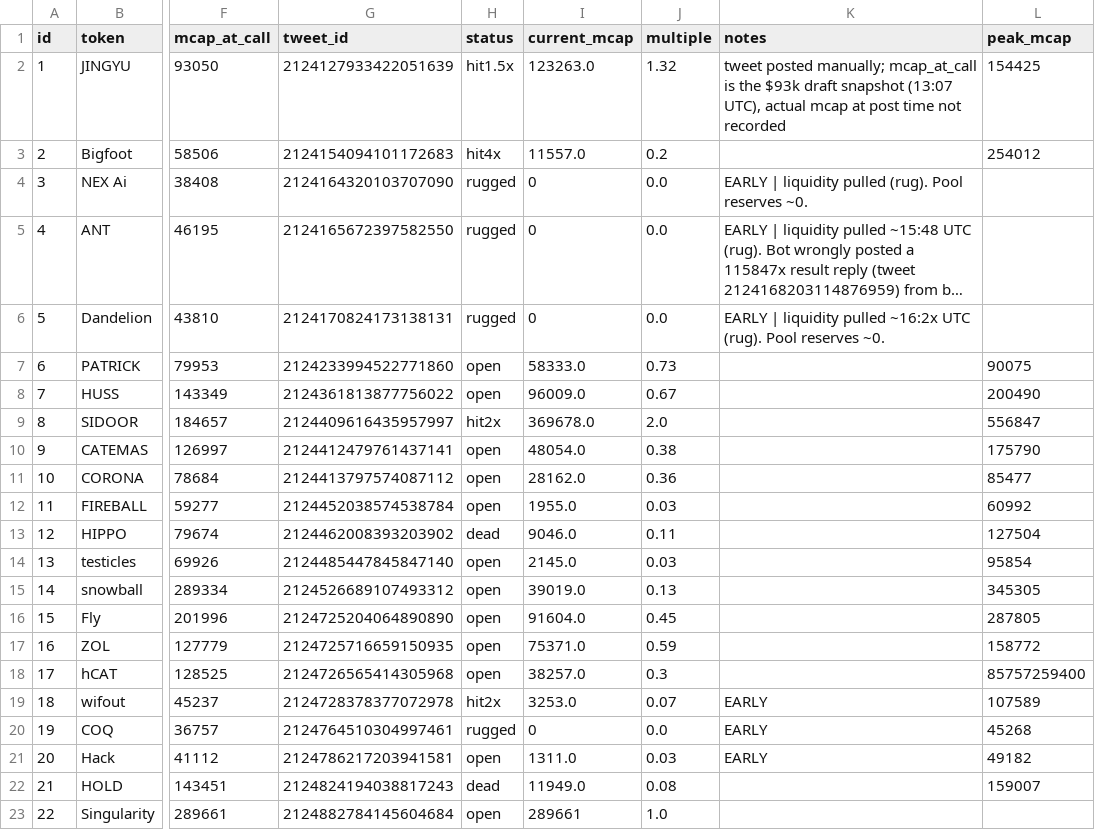
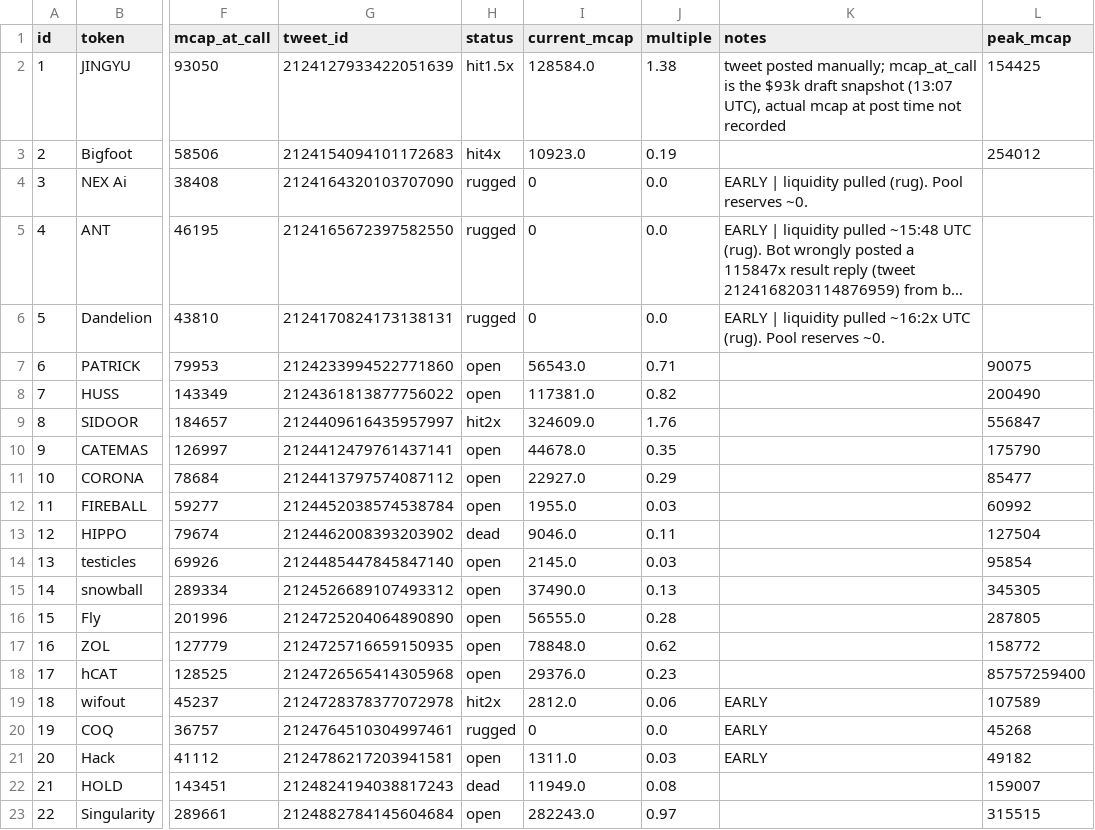
Before and after one commit to j6n7jjdm78-source/Luke-Daly, a CSV file: calls.csv, drawn as a sheet; only a part is shown, gaps mark what is left out; long unchanged cells end in …; the diff names each change by its address in the sheet, - before the commit and + after, or states it on an @@ line.

```diff
--- a/calls.csv
+++ b/calls.csv
-I2 (current_mcap): 123263.0
+I2 (current_mcap): 128584.0
-J2 (multiple): 1.32
+J2 (multiple): 1.38
-I3 (current_mcap): 11557.0
+I3 (current_mcap): 10923.0
-J3 (multiple): 0.2
+J3 (multiple): 0.19
-I7 (current_mcap): 58333.0
+I7 (current_mcap): 56543.0
-J7 (multiple): 0.73
+J7 (multiple): 0.71
-I8 (current_mcap): 96009.0
+I8 (current_mcap): 117381.0
-J8 (multiple): 0.67
+J8 (multiple): 0.82
-I9 (current_mcap): 369678.0
+I9 (current_mcap): 324609.0
-J9 (multiple): 2.0
+J9 (multiple): 1.76
-I10 (current_mcap): 48054.0
+I10 (current_mcap): 44678.0
-J10 (multiple): 0.38
+J10 (multiple): 0.35
-I11 (current_mcap): 28162.0
+I11 (current_mcap): 22927.0
-J11 (multiple): 0.36
+J11 (multiple): 0.29
-I15 (current_mcap): 39019.0
+I15 (current_mcap): 37490.0
-I16 (current_mcap): 91604.0
+I16 (current_mcap): 56555.0
-J16 (multiple): 0.45
+J16 (multiple): 0.28
-I17 (current_mcap): 75371.0
+I17 (current_mcap): 78848.0
-J17 (multiple): 0.59
+J17 (multiple): 0.62
-I18 (current_mcap): 38257.0
+I18 (current_mcap): 29376.0
-J18 (multiple): 0.3
+J18 (multiple): 0.23
-I19 (current_mcap): 3253.0
+I19 (current_mcap): 2812.0
-J19 (multiple): 0.07
+J19 (multiple): 0.06
-I23 (current_mcap): 289661
+I23 (current_mcap): 282243.0
-J23 (multiple): 1.0
+J23 (multiple): 0.97
-L23 (peak_mcap): (empty)
+L23 (peak_mcap): 315515
```
Also changed, not shown: 1 other file.
